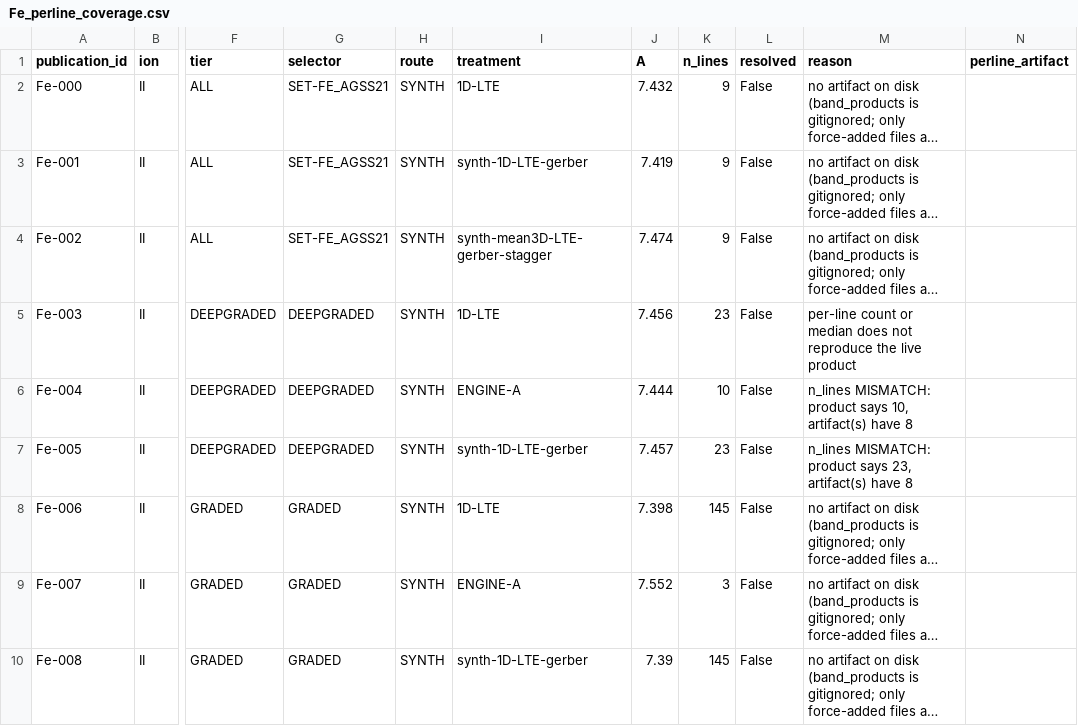
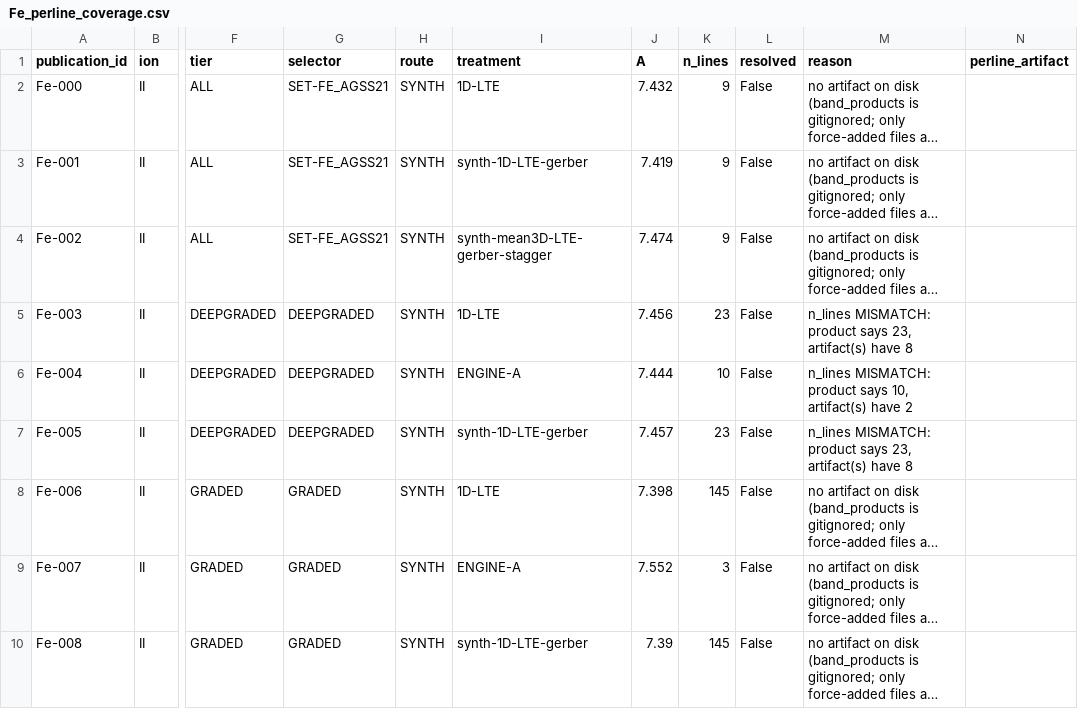
Before and after one commit to damienabraxas/exoplanetcodex-site, a CSV file: assets/data/fe-publication/Fe_perline_coverage.csv, drawn as a sheet; only a part is shown, gaps mark what is left out; long unchanged cells end in …; the diff names each change by its address in the sheet, - before the commit and + after, or states it on an @@ line.

```diff
--- a/assets/data/fe-publication/Fe_perline_coverage.csv
+++ b/assets/data/fe-publication/Fe_perline_coverage.csv
-M5 (reason): per-line count or median does not reproduce the live product
+M5 (reason): n_lines MISMATCH: product says 23, artifact(s) have 8
-M6 (reason): …artifact(s) have 8
+M6 (reason): …artifact(s) have 2
```
Also changed, not shown: 18 other files.
